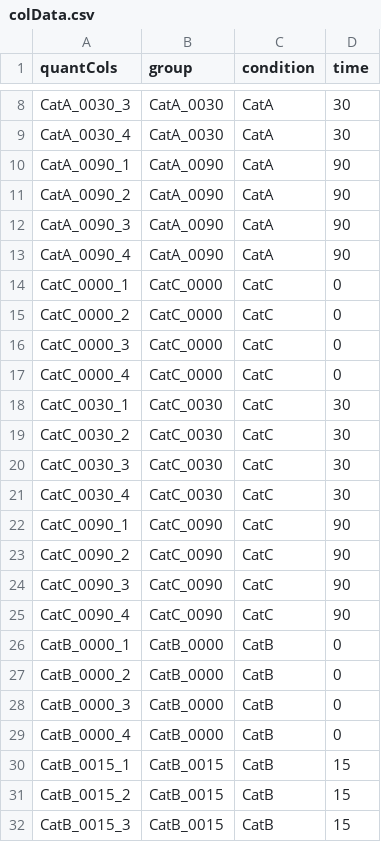
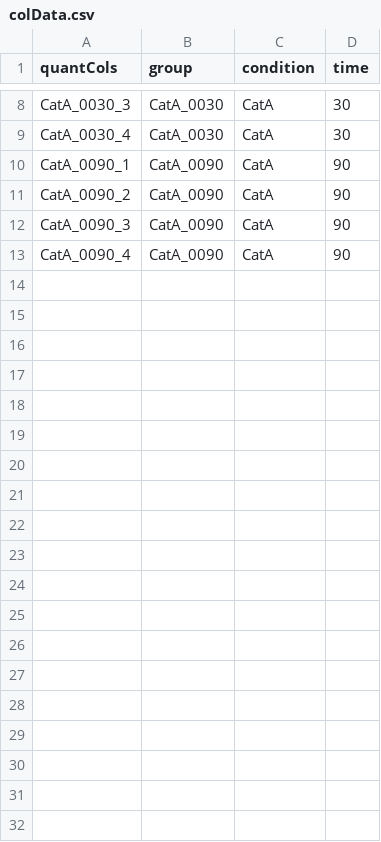
Before and after one commit to baynec2/mspms, a CSV file: inst/extdata/colData.csv, drawn as a sheet; only a part is shown, gaps mark what is left out; the diff covers the shown part only; the diff names each change by its address in the sheet, - before the commit and + after, or states it on an @@ line.

Commit message:
removed cathepsin B-D from example datasets

```diff
--- a/inst/extdata/colData.csv
+++ b/inst/extdata/colData.csv
-row 14: CatC_0000_1 | CatC_0000 | CatC | 0
-row 15: CatC_0000_2 | CatC_0000 | CatC | 0
-row 16: CatC_0000_3 | CatC_0000 | CatC | 0
-row 17: CatC_0000_4 | CatC_0000 | CatC | 0
-row 18: CatC_0030_1 | CatC_0030 | CatC | 30
-row 19: CatC_0030_2 | CatC_0030 | CatC | 30
-row 20: CatC_0030_3 | CatC_0030 | CatC | 30
-row 21: CatC_0030_4 | CatC_0030 | CatC | 30
-row 22: CatC_0090_1 | CatC_0090 | CatC | 90
-row 23: CatC_0090_2 | CatC_0090 | CatC | 90
-row 24: CatC_0090_3 | CatC_0090 | CatC | 90
-row 25: CatC_0090_4 | CatC_0090 | CatC | 90
-row 26: CatB_0000_1 | CatB_0000 | CatB | 0
-row 27: CatB_0000_2 | CatB_0000 | CatB | 0
-row 28: CatB_0000_3 | CatB_0000 | CatB | 0
-row 29: CatB_0000_4 | CatB_0000 | CatB | 0
-row 30: CatB_0015_1 | CatB_0015 | CatB | 15
-row 31: CatB_0015_2 | CatB_0015 | CatB | 15
-row 32: CatB_0015_3 | CatB_0015 | CatB | 15
```
Also changed, not shown: 11 removed rows elsewhere in this file, inst/extdata/proteome_discover_colData.csv, 20 other files.
